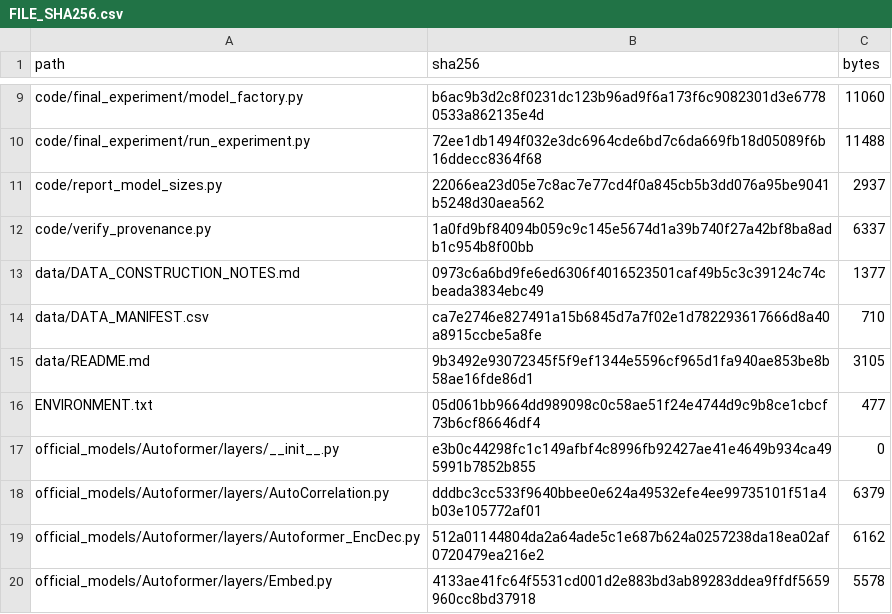
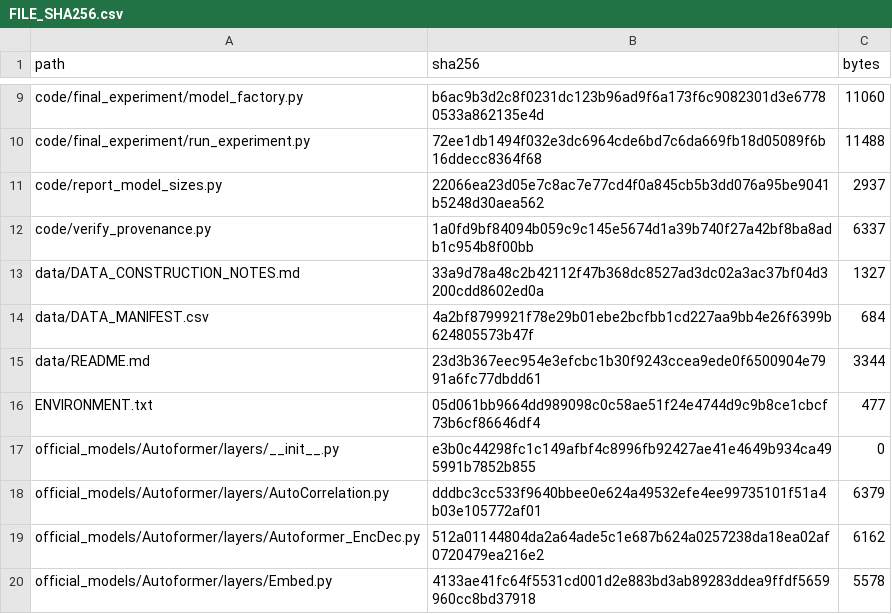
Before and after one commit to gz307/Leakage-Free-Asset-Return-Benchmark-Code, a CSV file: FILE_SHA256.csv, drawn as a sheet; only a part is shown, gaps mark what is left out.

Commit message:
Refresh checksums for revised data source documentation

```diff
--- a/FILE_SHA256.csv
+++ b/FILE_SHA256.csv
@@ -12,5 +12,5 @@ code/report_model_sizes.py,22066ea23d05e7c8ac7e77cd4f0a845cb5b3dd076a95be9041b52
 code/verify_provenance.py,1a0fd9bf84094b059c9c145e5674d1a39b740f27a42bf8ba8adb1c954b8f00bb,6337
-data/DATA_CONSTRUCTION_NOTES.md,0973c6a6bd9fe6ed6306f4016523501caf49b5c3c39124c74cbeada3834ebc49,1377
-data/DATA_MANIFEST.csv,ca7e2746e827491a15b6845d7a7f02e1d782293617666d8a40a8915ccbe5a8fe,710
-data/README.md,9b3492e93072345f5f9ef1344e5596cf965d1fa940ae853be8b58ae16fde86d1,3105
+data/DATA_CONSTRUCTION_NOTES.md,33a9d78a48c2b42112f47b368dc8527ad3dc02a3ac37bf04d3200cdd8602ed0a,1327
+data/DATA_MANIFEST.csv,4a2bf8799921f78e29b01ebe2bcfbb1cd227aa9bb4e26f6399b624805573b47f,684
+data/README.md,23d3b367eec954e3efcbc1b30f9243ccea9ede0f6500904e7991a6fc77dbdd61,3344
 ENVIRONMENT.txt,05d061bb9664dd989098c0c58ae51f24e4744d9c9b8ce1cbcf73b6cf86646df4,477
```
